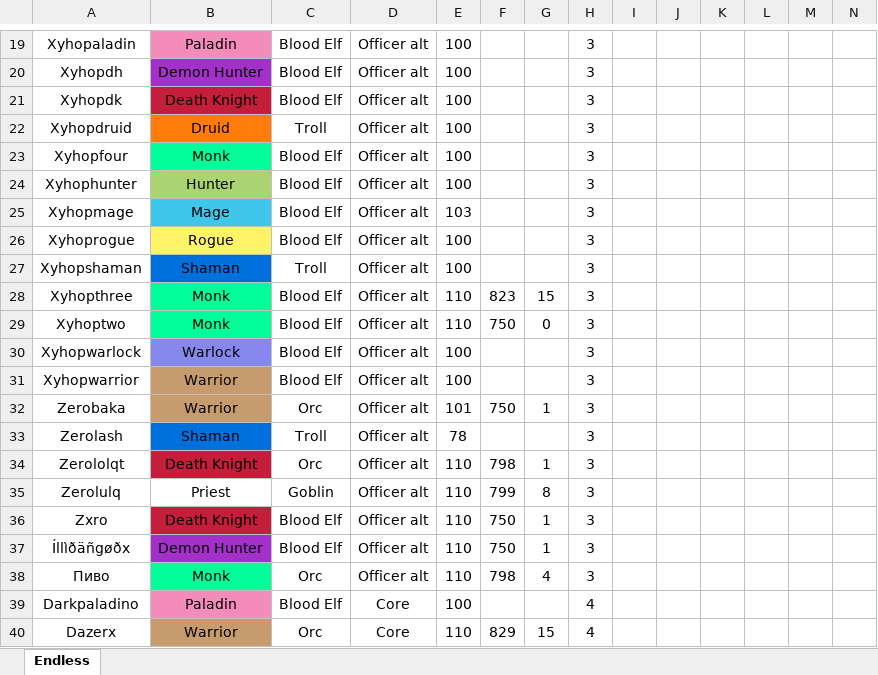
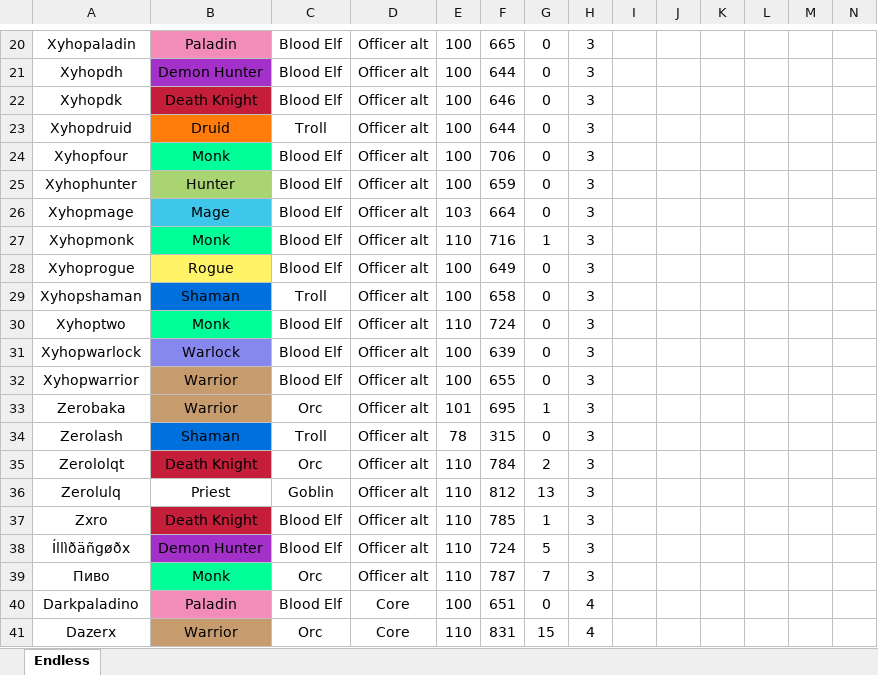
Before and after one commit to HunorTotBagi/tauri-achievement-ladder-backend, an Excel workbook: EndlessGuildExporter/Endless-Legion-Roster.xlsx, sheet Endless, drawn as a sheet; only a part is shown, gaps mark what is left out; values as stored, in another font and other column widths than the file's, no borders; removed rows and columns are numbered as before the commit, all else as after; rows hold the shown columns only; the diff covers the shown part only; the diff names each change by its address in the sheet, - before the commit and + after, or states it on an @@ line.

```diff
--- a/EndlessGuildExporter/Endless-Legion-Roster.xlsx (sheet Endless)
+++ b/EndlessGuildExporter/Endless-Legion-Roster.xlsx (sheet Endless)
-F20: (empty)
+F20: 665
-G20:G26: (empty)
+G20:G26: 0
-F21: (empty)
+F21: 644
-F22: (empty)
+F22: 646
-F23: (empty)
+F23: 644
-F24: (empty)
+F24: 706
-F25: (empty)
+F25: 659
-F26: (empty)
+F26: 664
+row 27: Xyhopmonk | Monk | Blood Elf | Officer alt | 110 | 716 | 1 | 3
-F28: (empty)
+F28: 649
-G28:G29: (empty)
+G28:G29: 0
-F29: (empty)
+F29: 658
-row 28: Xyhopthree | Monk | Blood Elf | Officer alt | 110 | 823 | 15 | 3
-F30: 750
+F30: 724
-F31: (empty)
+F31: 639
-G31:G32: (empty)
+G31:G32: 0
-F32: (empty)
+F32: 655
-F33: 750
+F33: 695
-F34: (empty)
+F34: 315
-G34: (empty)
+G34: 0
-F35: 798
+F35: 784
-G35: 1
+G35: 2
-F36: 799
+F36: 812
-G36: 8
+G36: 13
-F37: 750
+F37: 785
-F38: 750
+F38: 724
-G38: 1
+G38: 5
-F39: 798
+F39: 787
-G39: 4
+G39: 7
-F40: (empty)
+F40: 651
-G40: (empty)
+G40: 0
-F41: 829
+F41: 831
```
Also changed, not shown: 5 added rows, 3 removed rows and 471 edited cells elsewhere in this sheet, formulas that keep their value, 2 other files.
